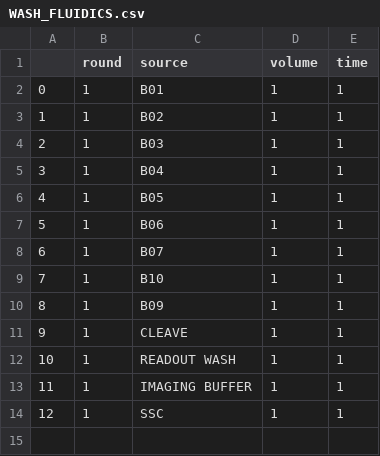
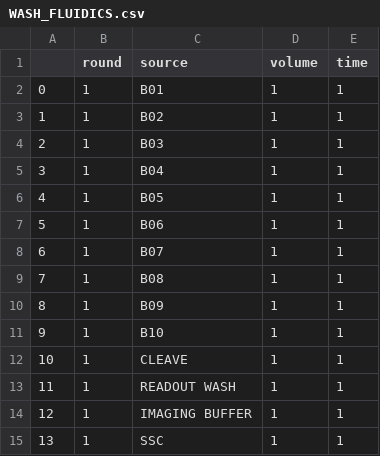
Before and after one commit to QI2lab/OPM, a CSV file: control/fluidics/common_fluidics_programs/WASH_FLUIDICS.csv, drawn as a sheet; addresses are those after the commit; the diff names each change by its address in the sheet, - before the commit and + after, or states it on an @@ line.

```diff
--- a/control/fluidics/common_fluidics_programs/WASH_FLUIDICS.csv
+++ b/control/fluidics/common_fluidics_programs/WASH_FLUIDICS.csv
+row 9: 7 | 1 | B08 | 1 | 1
@@ column A renumbered from row 11 down @@
```
Also changed, not shown: control/fluidics/common_fluidics_programs/8ROUNDS_THEN_DAPI.csv, control/fluidics/common_fluidics_programs/8ROUNDS_THEN_DAPI_ROUND1.csv, 9 other files.
